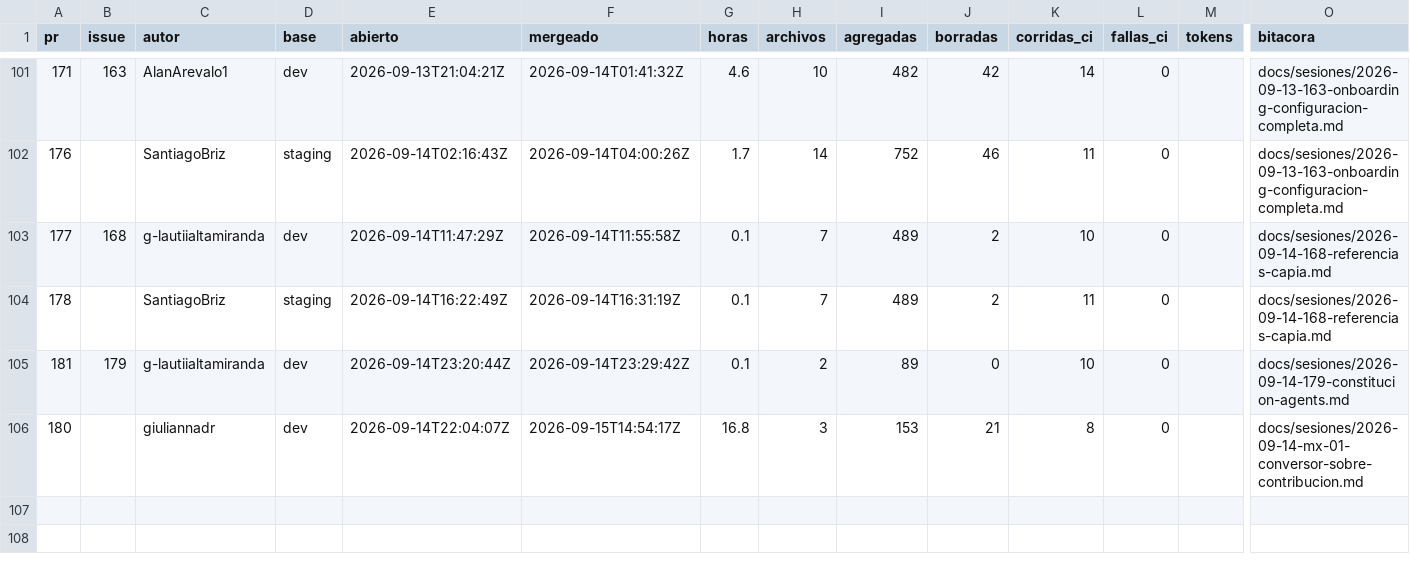
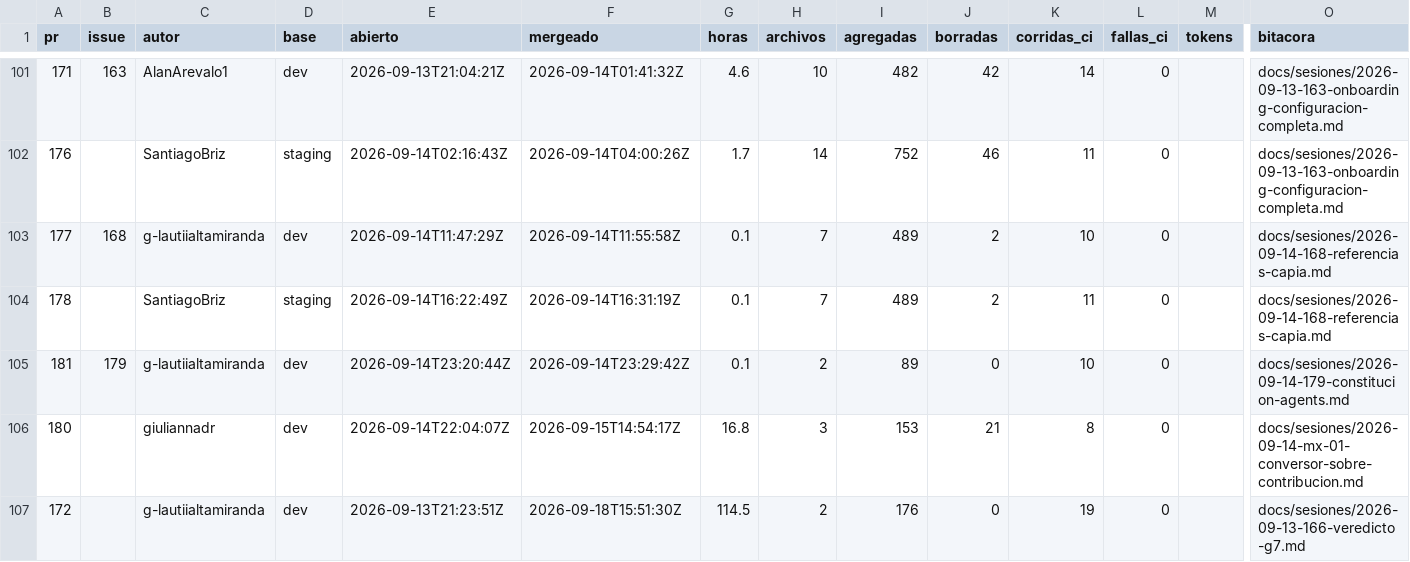
Before and after one commit to Coste-AR/CosteAR-frontend, a CSV file: docs/metricas/prs.csv, drawn as a sheet; only a part is shown, gaps mark what is left out; rows hold the shown columns only; the diff names each change by its address in the sheet, - before the commit and + after, or states it on an @@ line.

```diff
--- a/docs/metricas/prs.csv
+++ b/docs/metricas/prs.csv
+row 107: 172 |  | g-lautiialtamiranda | dev | 2026-09-13T21:23:51Z | 2026-09-18T15:51:30Z | 114.5 | 2 | 176 | 0 | 19 | 0 |  | docs/sesiones/2026-09-13-166-veredicto-g7.md
```
